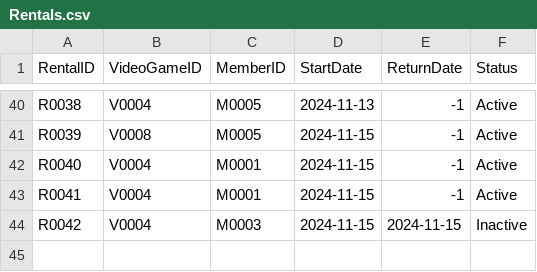
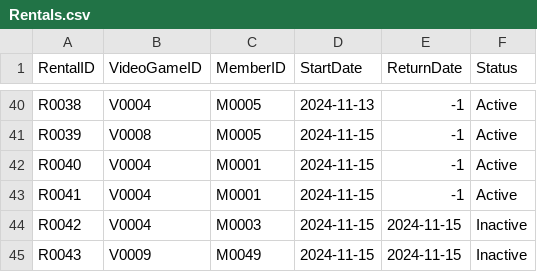
Before and after one commit to mel-rossi/Retro-Video-Games-Management-System, a CSV file: Inventory/Rentals.csv, drawn as a sheet; only a part is shown, gaps mark what is left out; the diff names each change by its address in the sheet, - before the commit and + after, or states it on an @@ line.

```diff
--- a/Inventory/Rentals.csv
+++ b/Inventory/Rentals.csv
+row 45: R0043 | V0009 | M0049 | 2024-11-15 | 2024-11-15 | Inactive
```
Also changed, not shown: Inventory/Members.csv, 1 other file.
